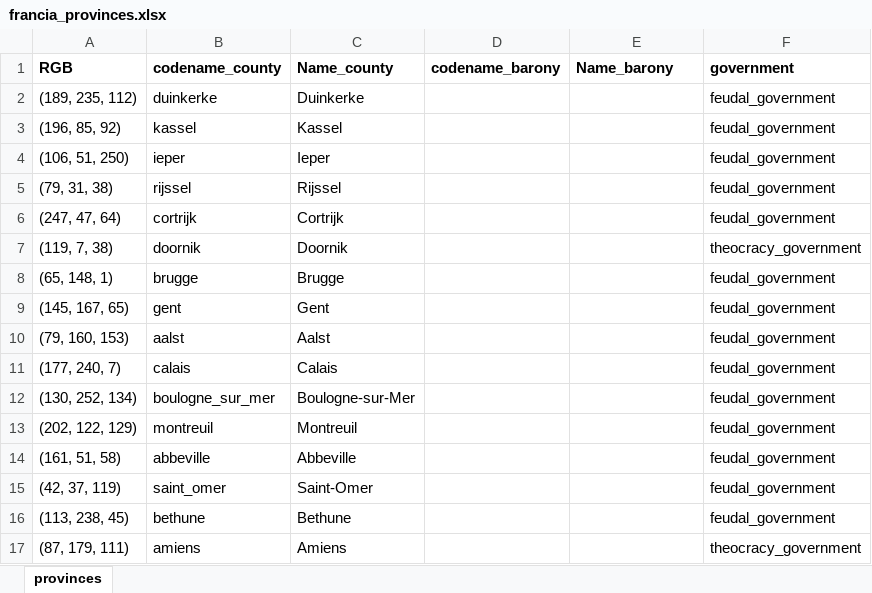
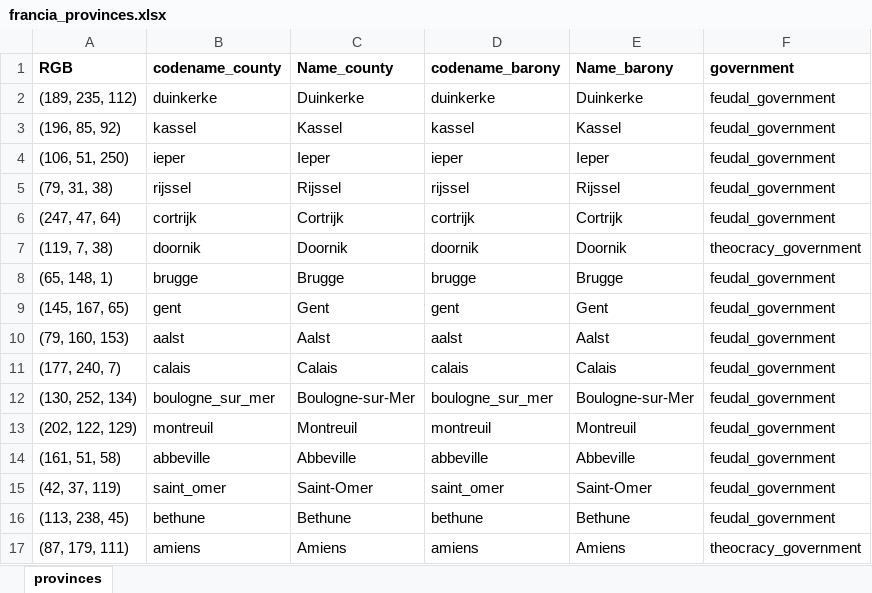
Before and after one commit to EmperorPenguin117/EP_ImperatorProvinceOrganizer, an Excel workbook: src/Input_Files/province_names/francia_provinces.xlsx, sheet provinces, drawn as a sheet; only a part is shown; values as stored, in another font and other column widths than the file's, no borders; conditional formats not drawn; the diff covers the shown part only; the diff names each change by its address in the sheet, - before the commit and + after, or states it on an @@ line.

```diff
--- a/src/Input_Files/province_names/francia_provinces.xlsx (sheet provinces)
+++ b/src/Input_Files/province_names/francia_provinces.xlsx (sheet provinces)
-D2 (codename_barony): (empty)
+D2 (codename_barony): duinkerke
-E2 (Name_barony): (empty)
+E2 (Name_barony): Duinkerke
-D3 (codename_barony): (empty)
+D3 (codename_barony): kassel
-E3 (Name_barony): (empty)
+E3 (Name_barony): Kassel
-D4 (codename_barony): (empty)
+D4 (codename_barony): ieper
-E4 (Name_barony): (empty)
+E4 (Name_barony): Ieper
-D5 (codename_barony): (empty)
+D5 (codename_barony): rijssel
-E5 (Name_barony): (empty)
+E5 (Name_barony): Rijssel
-D6 (codename_barony): (empty)
+D6 (codename_barony): cortrijk
-E6 (Name_barony): (empty)
+E6 (Name_barony): Cortrijk
-D7 (codename_barony): (empty)
+D7 (codename_barony): doornik
-E7 (Name_barony): (empty)
+E7 (Name_barony): Doornik
-D8 (codename_barony): (empty)
+D8 (codename_barony): brugge
-E8 (Name_barony): (empty)
+E8 (Name_barony): Brugge
-D9 (codename_barony): (empty)
+D9 (codename_barony): gent
-E9 (Name_barony): (empty)
+E9 (Name_barony): Gent
-D10 (codename_barony): (empty)
+D10 (codename_barony): aalst
-E10 (Name_barony): (empty)
+E10 (Name_barony): Aalst
-D11 (codename_barony): (empty)
+D11 (codename_barony): calais
-E11 (Name_barony): (empty)
+E11 (Name_barony): Calais
-D12 (codename_barony): (empty)
+D12 (codename_barony): boulogne_sur_mer
-E12 (Name_barony): (empty)
+E12 (Name_barony): Boulogne-sur-Mer
-D13 (codename_barony): (empty)
+D13 (codename_barony): montreuil
-E13 (Name_barony): (empty)
+E13 (Name_barony): Montreuil
-D14 (codename_barony): (empty)
+D14 (codename_barony): abbeville
-E14 (Name_barony): (empty)
+E14 (Name_barony): Abbeville
-D15 (codename_barony): (empty)
+D15 (codename_barony): saint_omer
-E15 (Name_barony): (empty)
+E15 (Name_barony): Saint-Omer
-D16 (codename_barony): (empty)
+D16 (codename_barony): bethune
-E16 (Name_barony): (empty)
+E16 (Name_barony): Bethune
-D17 (codename_barony): (empty)
+D17 (codename_barony): amiens
-E17 (Name_barony): (empty)
+E17 (Name_barony): Amiens
```
Also changed, not shown: 631 edited cells elsewhere in this sheet, src/Input_Files/IngameSmall/country_parameters.xlsx, src/Input_Files/country_parameters.xlsx, 46 other files.
